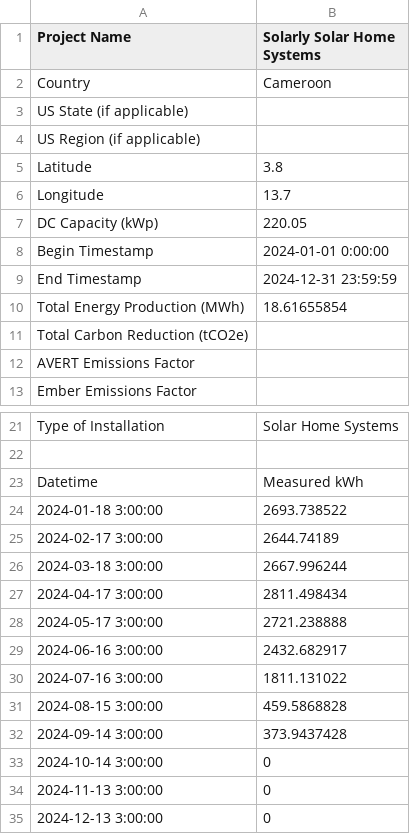
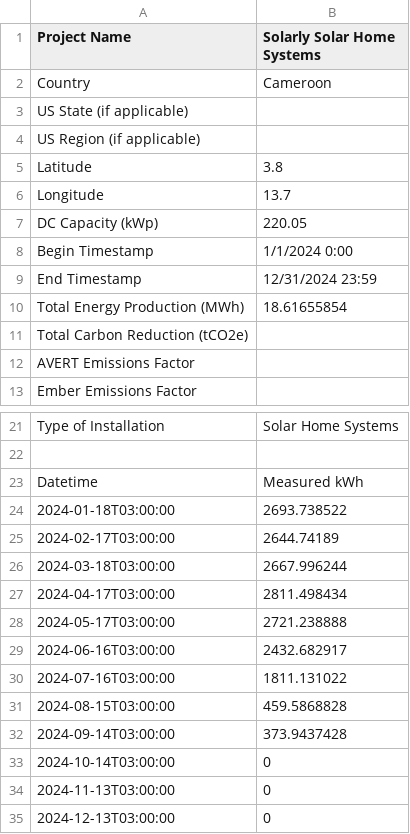
Before and after one commit to Renewvia-Energy/Renewvia-REC, a CSV file: verification_data/Solarly_2024-01-01T000000-0000_2024-12-31T235959-0000.csv, drawn as a sheet; only a part is shown, gaps mark what is left out.

```diff
--- a/verification_data/Solarly_2024-01-01T000000-0000_2024-12-31T235959-0000.csv
+++ b/verification_data/Solarly_2024-01-01T000000-0000_2024-12-31T235959-0000.csv
@@ -7,4 +7,4 @@ Longitude,13.7
 DC Capacity (kWp),220.05
-Begin Timestamp,2024-01-01 0:00:00
-End Timestamp,2024-12-31 23:59:59
+Begin Timestamp,1/1/2024 0:00
+End Timestamp,12/31/2024 23:59
 Total Energy Production (MWh),18.61655854
@@ -23,13 +23,13 @@ Type of Installation,Solar Home Systems
 Datetime,Measured kWh
-2024-01-18 3:00:00,2693.738522
-2024-02-17 3:00:00,2644.74189
-2024-03-18 3:00:00,2667.996244
-2024-04-17 3:00:00,2811.498434
-2024-05-17 3:00:00,2721.238888
-2024-06-16 3:00:00,2432.682917
-2024-07-16 3:00:00,1811.131022
-2024-08-15 3:00:00,459.5868828
-2024-09-14 3:00:00,373.9437428
-2024-10-14 3:00:00,0
-2024-11-13 3:00:00,0
-2024-12-13 3:00:00,0
+2024-01-18T03:00:00,2693.738522
+2024-02-17T03:00:00,2644.74189
+2024-03-18T03:00:00,2667.996244
+2024-04-17T03:00:00,2811.498434
+2024-05-17T03:00:00,2721.238888
+2024-06-16T03:00:00,2432.682917
+2024-07-16T03:00:00,1811.131022
+2024-08-15T03:00:00,459.5868828
+2024-09-14T03:00:00,373.9437428
+2024-10-14T03:00:00,0
+2024-11-13T03:00:00,0
+2024-12-13T03:00:00,0
```
Also changed, not shown: verification_data/Solarly_2021-01-01T000000-0000_2021-12-31T235959-0000.csv, verification_data/Solarly_2022-01-01T000000-0000_2022-12-31T235959-0000.csv, 1 other file.
